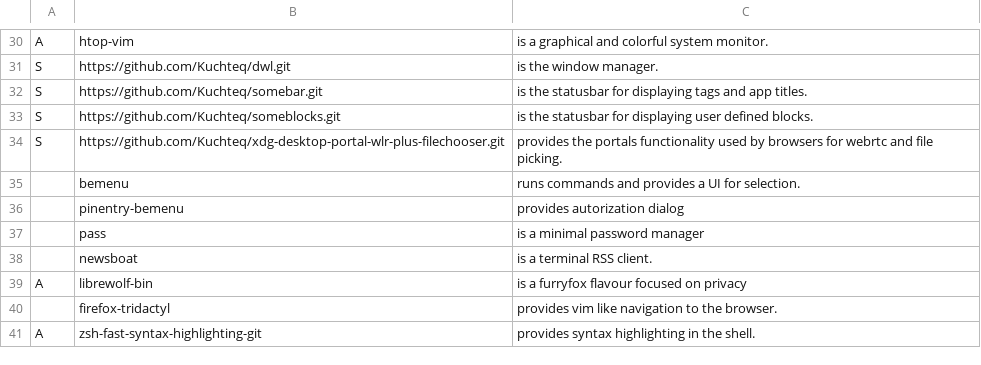
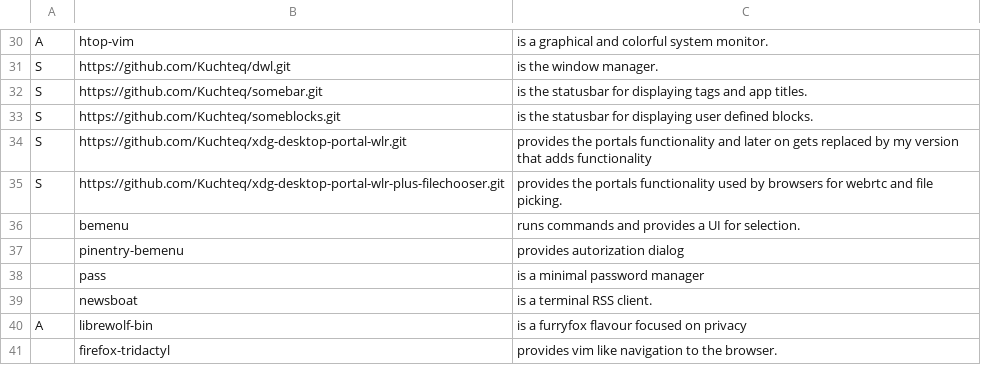
Before and after one commit to Kuchteq/MARBS, a CSV file: static/progs.csv, drawn as a sheet; only a part is shown, gaps mark what is left out; the shorter side is filled out with more unchanged rows.

Commit message:
Fix wallpapers + add xdg-desktop-portal-wlr to then be replaced

```diff
--- a/static/progs.csv
+++ b/static/progs.csv
@@ -33,2 +33,3 @@ S,https://github.com/Kuchteq/somebar.git, "is the statusbar for displaying tags
 S,https://github.com/Kuchteq/someblocks.git, "is the statusbar for displaying user defined blocks."
+S,https://github.com/Kuchteq/xdg-desktop-portal-wlr.git, "provides the portals functionality and later on gets replaced by my version that adds functionality"
 S,https://github.com/Kuchteq/xdg-desktop-portal-wlr-plus-filechooser.git, "provides the portals functionality used by browsers for webrtc and file picking."
```
Also changed, not shown: 1 other file.
